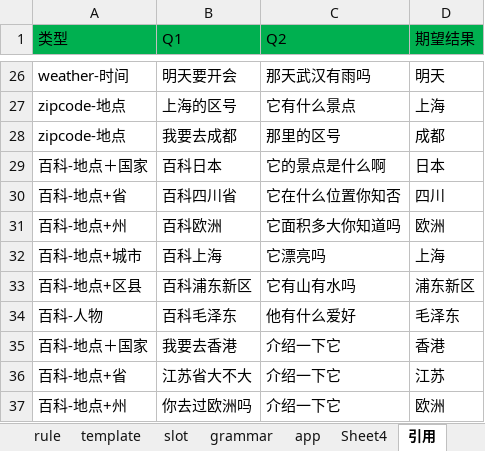
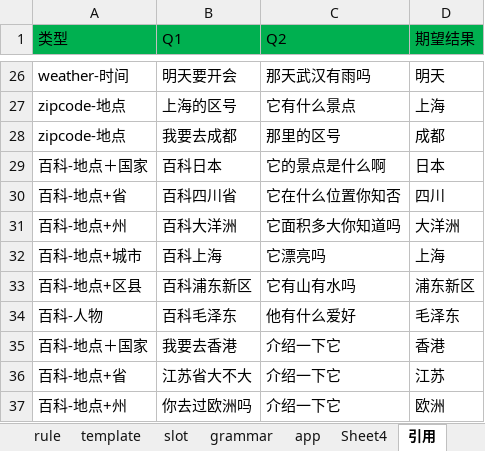
Before and after one commit to spencerluo/grammar, an Excel workbook: config/grammar.xlsx, sheet 引用, drawn as a sheet; only a part is shown, gaps mark what is left out; values as stored, in another font and other column widths than the file's, no borders; the diff names each change by its address in the sheet, - before the commit and + after, or states it on an @@ line.

```diff
--- a/config/grammar.xlsx (sheet 引用)
+++ b/config/grammar.xlsx (sheet 引用)
-B31 (Q1): 百科欧洲
+B31 (Q1): 百科大洋洲
-D31 (期望结果): 欧洲
+D31 (期望结果): 大洋洲
```
Also changed, not shown: 5 other files.
